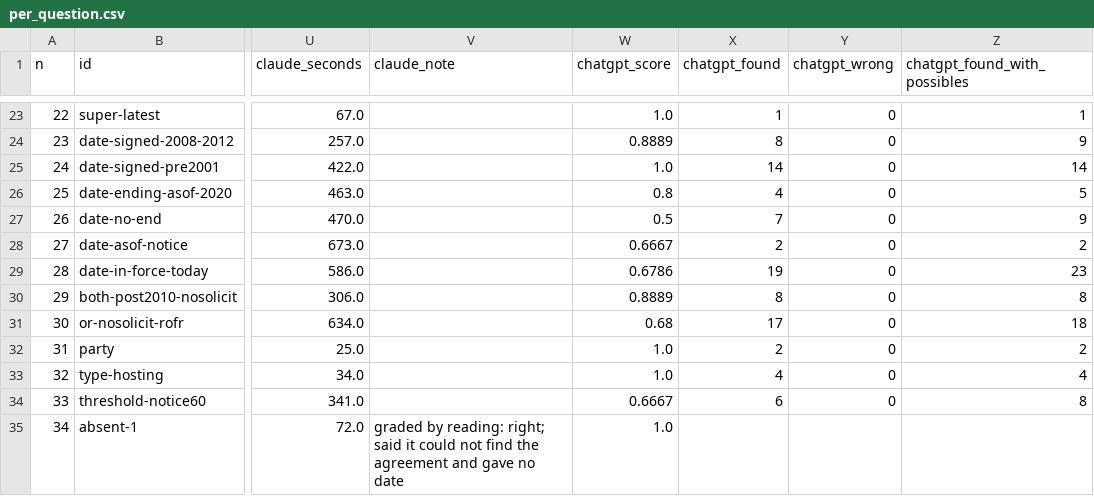
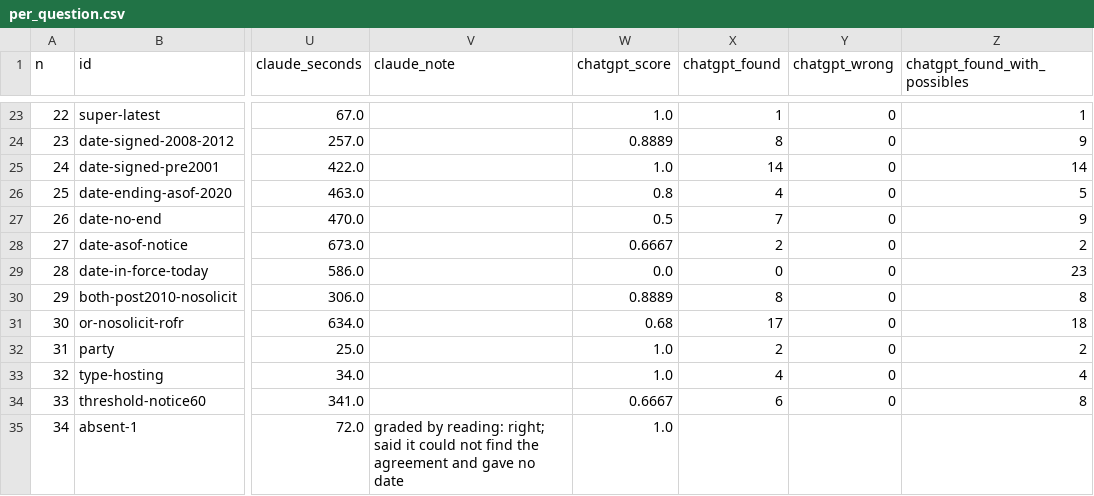
Before and after one commit to AeroSpark-ai/contract-folder-benchmark, a CSV file: results/2026-10-aerospark-chatgpt-claude/scores/per_question.csv, drawn as a sheet; only a part is shown, gaps mark what is left out; the diff names each change by its address in the sheet, - before the commit and + after, or states it on an @@ line.

```diff
--- a/results/2026-10-aerospark-chatgpt-claude/scores/per_question.csv
+++ b/results/2026-10-aerospark-chatgpt-claude/scores/per_question.csv
-W29 (chatgpt_score): 0.6786
+W29 (chatgpt_score): 0.0
-X29 (chatgpt_found): 19
+X29 (chatgpt_found): 0
```
Also changed, not shown: 8 other files.
